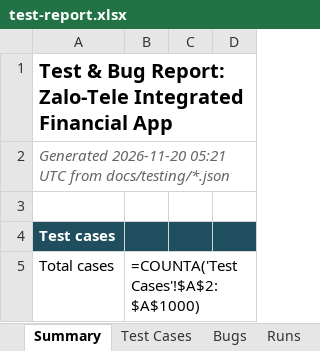
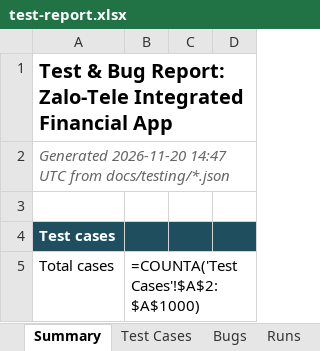
Before and after one commit to dangnguyenducanh/Zalo-Tele-intergrated-financial-apps, an Excel workbook: docs/testing/test-report.xlsx, sheet Summary, drawn as a sheet; only a part is shown; values as stored, in another font and other column widths than the file's, no borders; formulas without a stored value are shown as written; the diff names each change by its address in the sheet, - before the commit and + after, or states it on an @@ line.

```diff
--- a/docs/testing/test-report.xlsx (sheet Summary)
+++ b/docs/testing/test-report.xlsx (sheet Summary)
-A2: Generated 2026-11-20 05:21 UTC from…
+A2: Generated 2026-11-20 14:47 UTC from…
```
Also changed, not shown: sheet Test Cases, sheet Runs, sheet Bugs, 8 other files.
